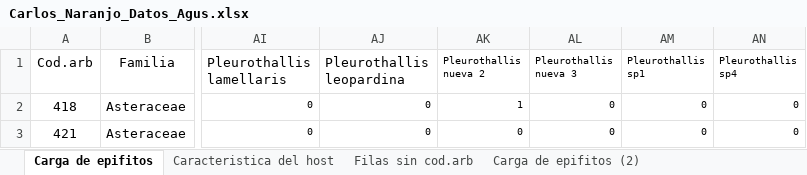
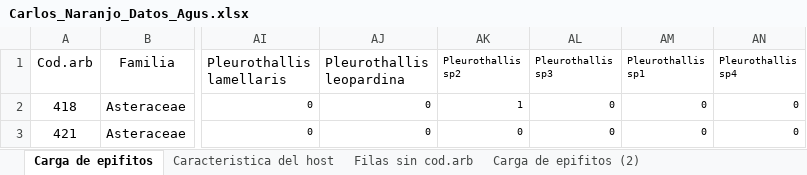
Before and after one commit to AgusLespi/naranjo, an Excel workbook: Carlos_Naranjo_Datos_Agus.xlsx, sheet Carga de epifitos, drawn as a sheet; only a part is shown, gaps mark what is left out; values as stored, in another font and other column widths than the file's, no borders; the diff names each change by its address in the sheet, - before the commit and + after, or states it on an @@ line.

Commit message:
CAMBIO 2 - Pleurothallis sp2 y 3

```diff
--- a/Carlos_Naranjo_Datos_Agus.xlsx (sheet Carga de epifitos)
+++ b/Carlos_Naranjo_Datos_Agus.xlsx (sheet Carga de epifitos)
-AK1: Pleurothallis nueva 2
+AK1: Pleurothallis sp2
-AL1: Pleurothallis nueva 3
+AL1: Pleurothallis sp3
```
Also changed, not shown: sheet Caracteristica del host, sheet Carga de epifitos (2).
